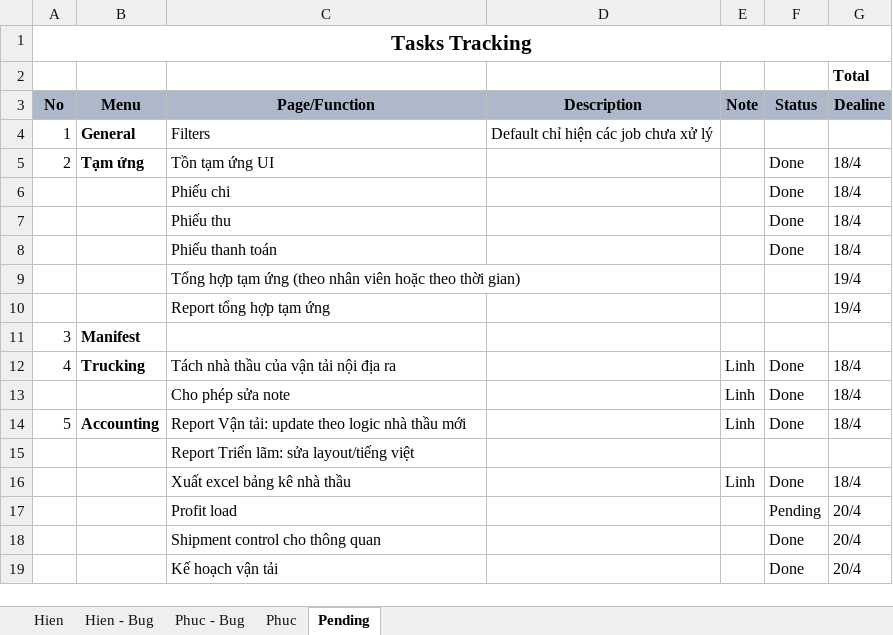
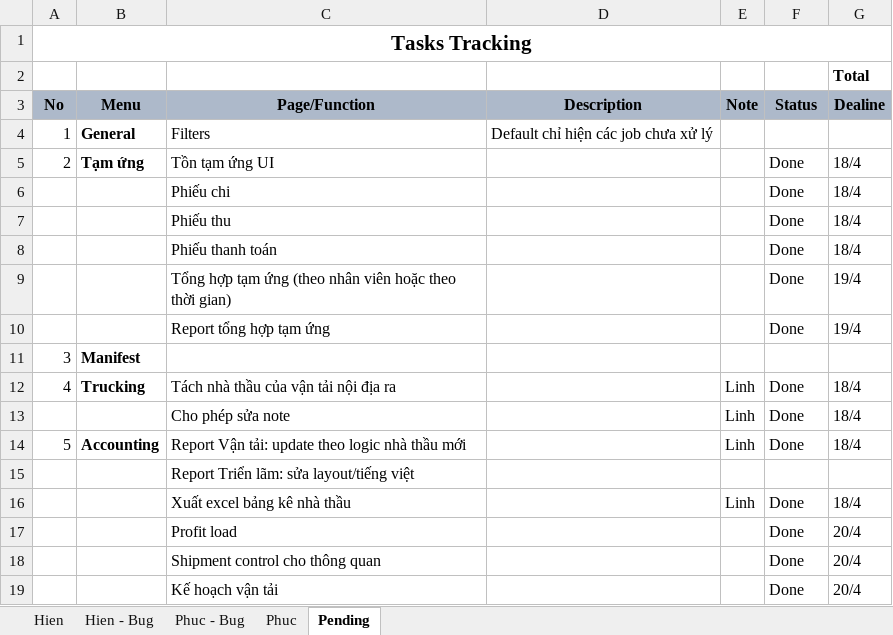
Before and after one commit to linhrepo/ael, an Excel workbook: document/Task_Planning.xlsx, sheet Pending, drawn as a sheet; values as stored, in another font and other column widths than the file's, no borders; the diff names each change by its address in the sheet, - before the commit and + after, or states it on an @@ line.

```diff
--- a/document/Task_Planning.xlsx (sheet Pending)
+++ b/document/Task_Planning.xlsx (sheet Pending)
-F9:F10 (Status): (empty)
+F9:F10 (Status): Done
-F17 (Status): Pending
+F17 (Status): Done
```
Also changed, not shown: sheet Phuc, sheet Hien, src/main/resources/ExportTemplate/PhieuDeNghiThanhToanTemplate.xlsx.
